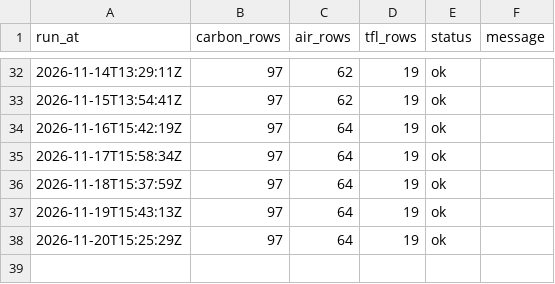
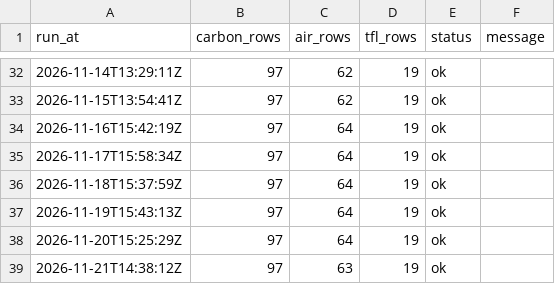
Before and after one commit to anthony07-max/london-data-pipeline, a CSV file: data/exports/pipeline_runs.csv, drawn as a sheet; only a part is shown, gaps mark what is left out; the diff names each change by its address in the sheet, - before the commit and + after, or states it on an @@ line.

```diff
--- a/data/exports/pipeline_runs.csv
+++ b/data/exports/pipeline_runs.csv
+row 39: 2026-11-21T14:38:12Z | 97 | 63 | 19 | ok
```
Also changed, not shown: data/exports/air_quality.csv, data/exports/carbon_intensity.csv, 5 other files.
